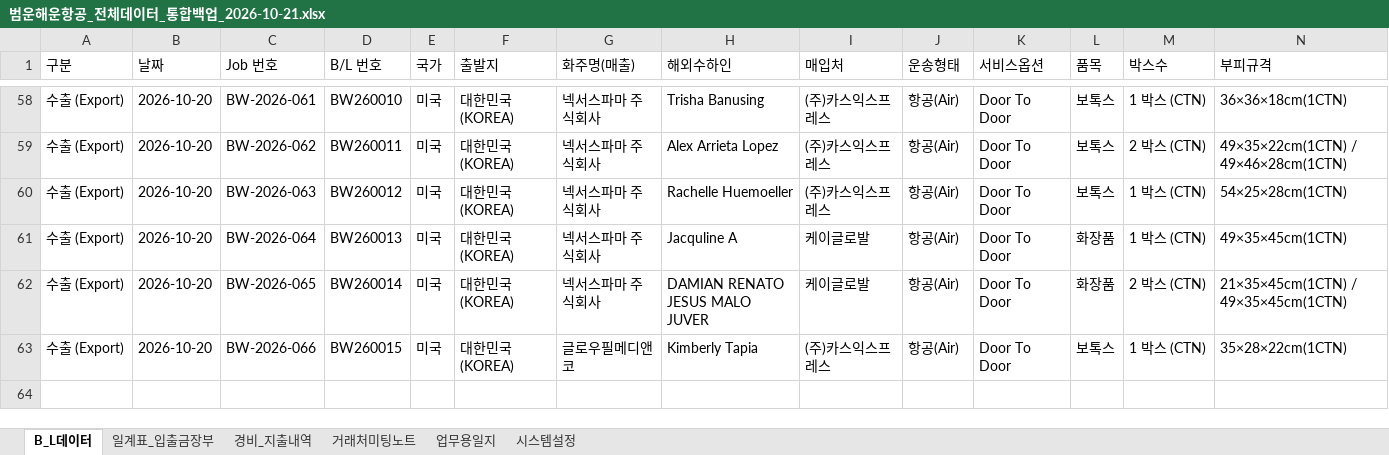
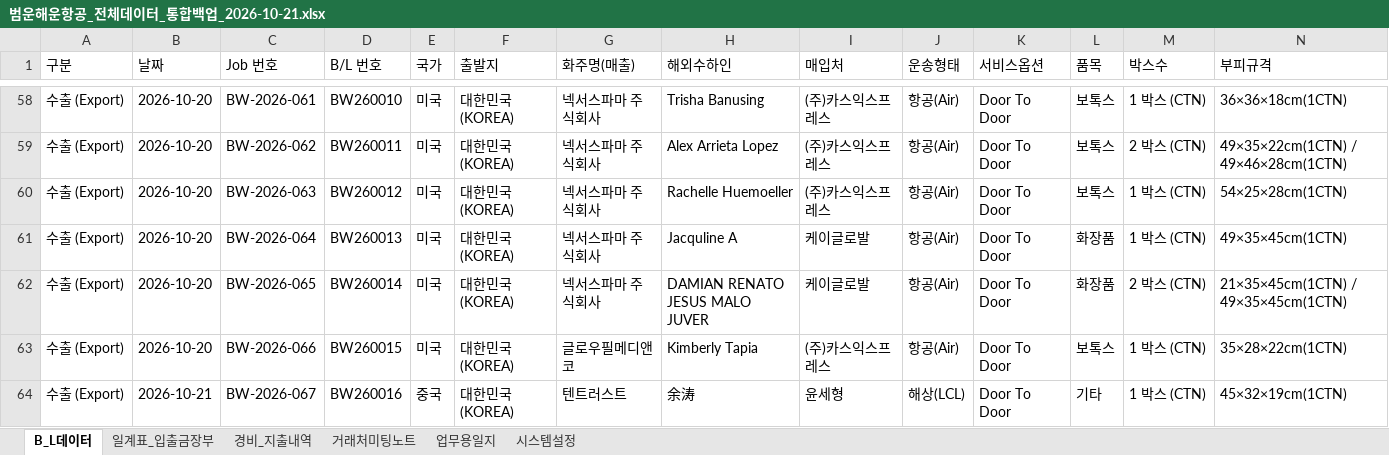
Before and after one commit to bumwoon/logics-app, an Excel workbook: 범운해운항공_전체데이터_통합백업_2026-10-21.xlsx, sheet B_L데이터, drawn as a sheet; only a part is shown, gaps mark what is left out; values as stored, in another font and other column widths than the file's, no borders; rows hold the shown columns only; the diff names each change by its address in the sheet, - before the commit and + after, or states it on an @@ line.

Commit message:
Add files via upload

```diff
--- a/범운해운항공_전체데이터_통합백업_2026-10-21.xlsx (sheet B_L데이터)
+++ b/범운해운항공_전체데이터_통합백업_2026-10-21.xlsx (sheet B_L데이터)
+row 64: 수출 (Export) | 2026-10-21 | BW-2026-067 | BW260016 | 중국 | 대한민국 (KOREA) | 텐트러스트 | 余涛 | 윤세형 | 해상(LCL) | Door To Door | 기타 | 1 박스 (CTN) | 45×32×19cm(1CTN)
```
Also changed, not shown: sheet 시스템설정.
